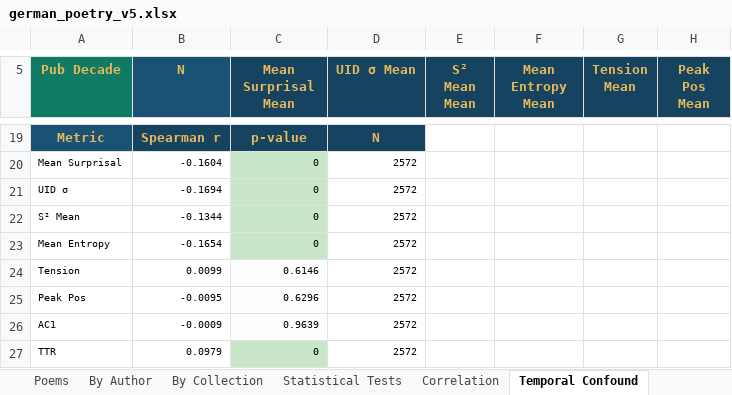
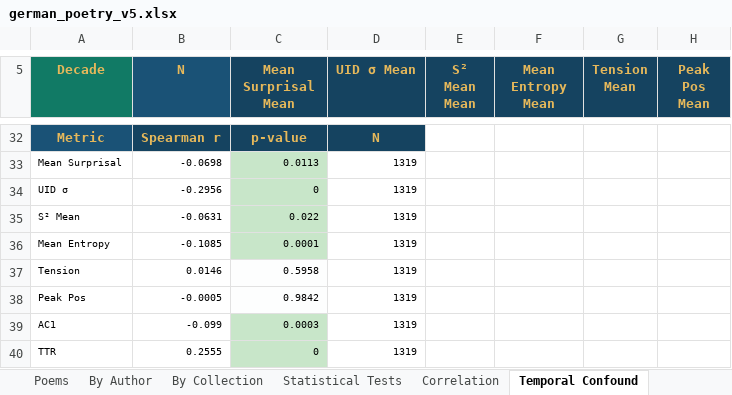
Before and after one commit to stevie-ml/german-poetry-v5, an Excel workbook: output/german_poetry_v5.xlsx, sheet Temporal Confound, drawn as a sheet; only a part is shown, gaps mark what is left out; values as stored, in another font and other column widths than the file's, no borders; addresses are those after the commit; the diff covers the shown part only; the diff names each change by its address in the sheet, - before the commit and + after, or states it on an @@ line.

```diff
--- a/output/german_poetry_v5.xlsx (sheet Temporal Confound)
+++ b/output/german_poetry_v5.xlsx (sheet Temporal Confound)
-A5: Pub Decade
+A5: Decade
-B33 (N): -0.1604
+B33 (N): -0.0698
-C33 (Mean Surprisal Mean): 0
+C33 (Mean Surprisal Mean): 0.0113
-D33:D40 (UID σ Mean): 2572
+D33:D40 (UID σ Mean): 1319
-B34 (N): -0.1694
+B34 (N): -0.2956
-B35 (N): -0.1344
+B35 (N): -0.0631
-C35 (Mean Surprisal Mean): 0
+C35 (Mean Surprisal Mean): 0.022
-B36 (N): -0.1654
+B36 (N): -0.1085
-C36 (Mean Surprisal Mean): 0
+C36 (Mean Surprisal Mean): 0.0001
-B37 (N): 0.0099
+B37 (N): 0.0146
-C37 (Mean Surprisal Mean): 0.6146
+C37 (Mean Surprisal Mean): 0.5958
-B38 (N): -0.0095
+B38 (N): -0.0005
-C38 (Mean Surprisal Mean): 0.6296
+C38 (Mean Surprisal Mean): 0.9842
-B39 (N): -0.0009
+B39 (N): -0.099
-C39 (Mean Surprisal Mean): 0.9639
+C39 (Mean Surprisal Mean): 0.0003
-C39 fill: #FDFEFE
+C39 fill: #C8E6C9
-B40 (N): 0.0979
+B40 (N): 0.2555
```
Also changed, not shown: 16 added rows, 3 removed rows and 121 edited cells elsewhere in this sheet, sheet Poems, sheet Correlation, 5 other files.
